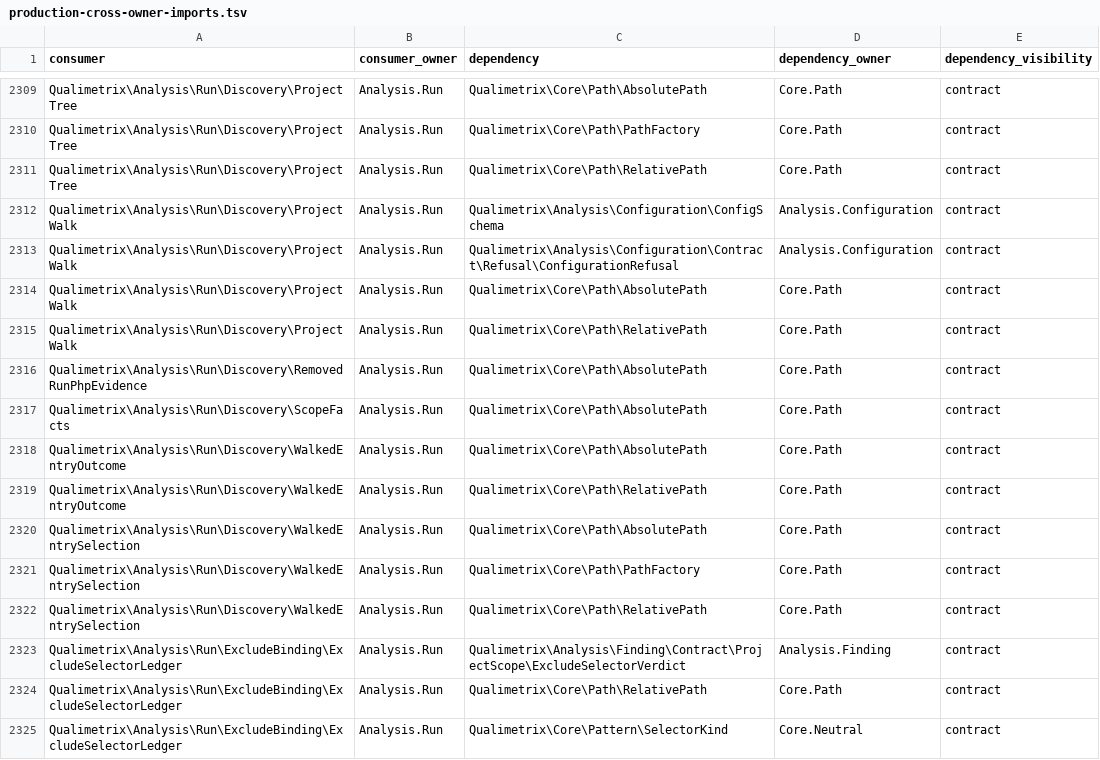
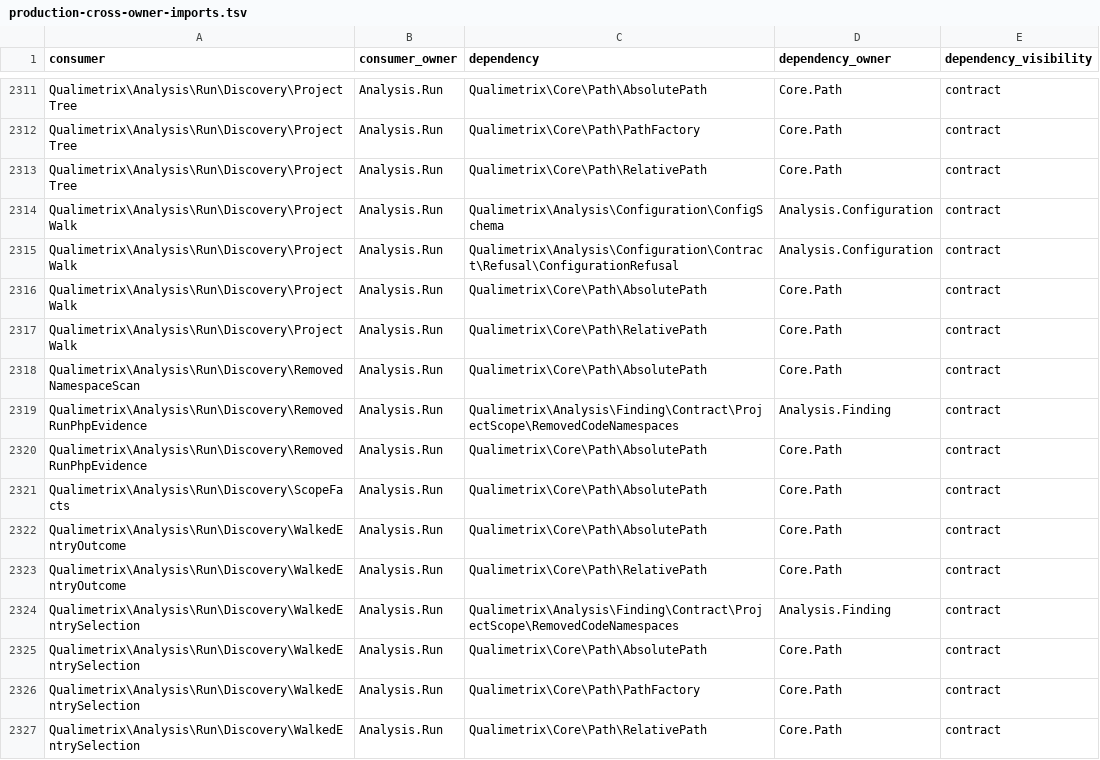
Before and after one commit to qualimetrix/qualimetrix, a TSV file: docs/internal/generated/modular-architecture/production-cross-owner-imports.tsv, drawn as a sheet; only a part is shown, gaps mark what is left out; the shorter side is filled out with more unchanged rows; the diff covers the shown part only; the diff names each change by its address in the sheet, - before the commit and + after, or states it on an @@ line.

```diff
--- a/docs/internal/generated/modular-architecture/production-cross-owner-imports.tsv
+++ b/docs/internal/generated/modular-architecture/production-cross-owner-imports.tsv
+row 2318: Qualimetrix\Analysis\Run\Discovery\RemovedNamespaceScan | Analysis.Run | Qualimetrix\Core\Path\AbsolutePath | Core.Path | contract
+row 2319: Qualimetrix\Analysis\Run\Discovery\RemovedRunPhpEvidence | Analysis.Run | Qualimetrix\Analysis\Finding\Contract\ProjectScope\RemovedCodeNamespaces | Analysis.Finding | contract
+row 2324: Qualimetrix\Analysis\Run\Discovery\WalkedEntrySelection | Analysis.Run | Qualimetrix\Analysis\Finding\Contract\ProjectScope\RemovedCodeNamespaces | Analysis.Finding | contract
```
Also changed, not shown: 4 added rows elsewhere in this file, docs/internal/generated/modular-architecture/production-module-fan-in.tsv, docs/internal/generated/modular-architecture/production-ownership.tsv, 32 other files.
